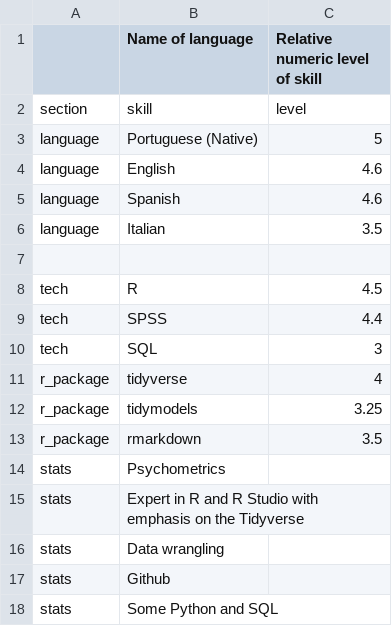
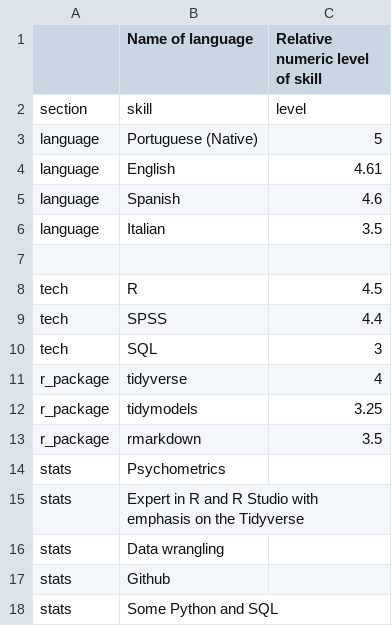
Before and after one commit to ruampimentel/Pimentel_CV, a CSV file: data/language_skills.csv, drawn as a sheet.

```diff
--- a/data/language_skills.csv
+++ b/data/language_skills.csv
@@ -3,3 +3,3 @@ section,skill,level
 language,Portuguese (Native),5
-language,English,4.6
+language,English,4.61
 language,Spanish,4.6
```
Also changed, not shown: 2 other files.
